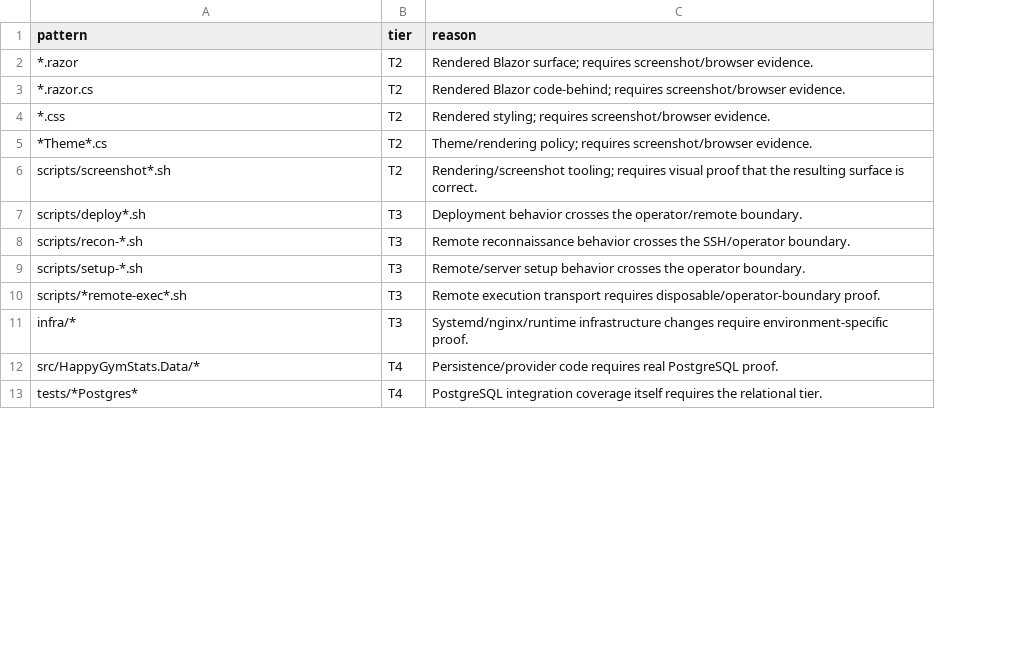
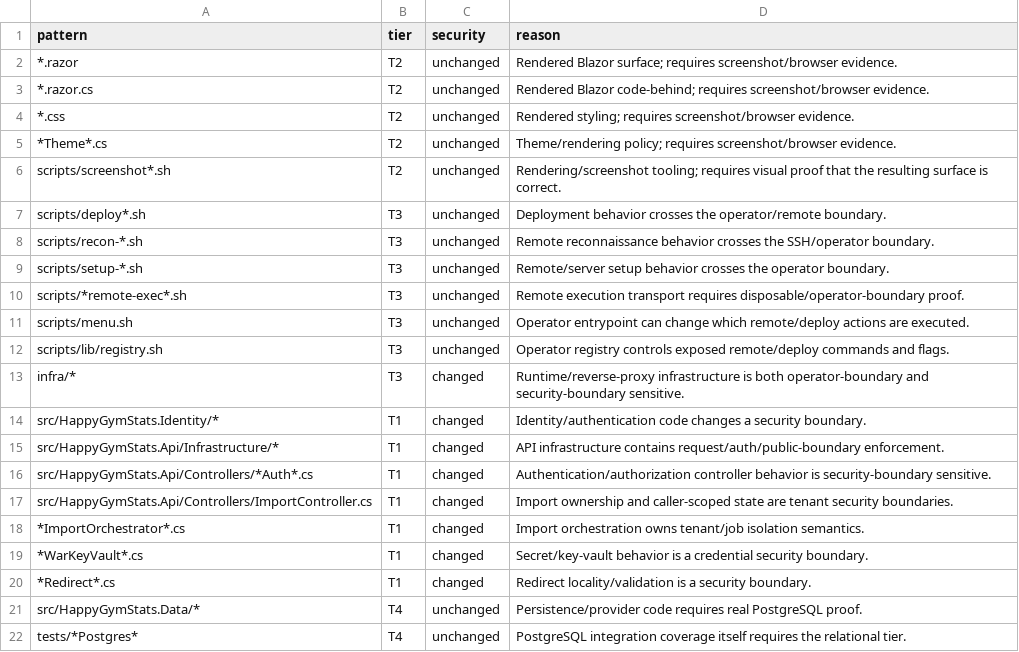
Before and after one commit to geromet/TornHappyGymStats, a TSV file: .github/evidence/evidence-rules.tsv, drawn as a sheet; only a part is shown; addresses are those after the commit; the diff names each change by its address in the sheet, - before the commit and + after, or states it on an @@ line.

Commit message:
chore(ci): refresh stacked evidence rules

```diff
--- a/.github/evidence/evidence-rules.tsv
+++ b/.github/evidence/evidence-rules.tsv
+column C (security), rows 2-10: all unchanged; row 13: changed; rows 21-22: unchanged | unchanged
+row 11: scripts/menu.sh | T3 | unchanged | Operator entrypoint can change which remote/deploy actions are executed.
+row 12: scripts/lib/registry.sh | T3 | unchanged | Operator registry controls exposed remote/deploy commands and flags.
-D13 (reason): Systemd/nginx/runtime infrastructure changes require environment-specific proof.
+D13 (reason): Runtime/reverse-proxy infrastructure is both operator-boundary and security-boundary sensitive.
+row 14: src/HappyGymStats.Identity/* | T1 | changed | Identity/authentication code changes a security boundary.
+row 15: src/HappyGymStats.Api/Infrastructure/* | T1 | changed | API infrastructure contains request/auth/public-boundary enforcement.
+row 16: src/HappyGymStats.Api/Controllers/*Auth*.cs | T1 | changed | Authentication/authorization controller behavior is security-boundary sensitive.
+row 17: src/HappyGymStats.Api/Controllers/ImportController.cs | T1 | changed | Import ownership and caller-scoped state are tenant security boundaries.
+row 18: *ImportOrchestrator*.cs | T1 | changed | Import orchestration owns tenant/job isolation semantics.
+row 19: *WarKeyVault*.cs | T1 | changed | Secret/key-vault behavior is a credential security boundary.
+row 20: *Redirect*.cs | T1 | changed | Redirect locality/validation is a security boundary.
```
